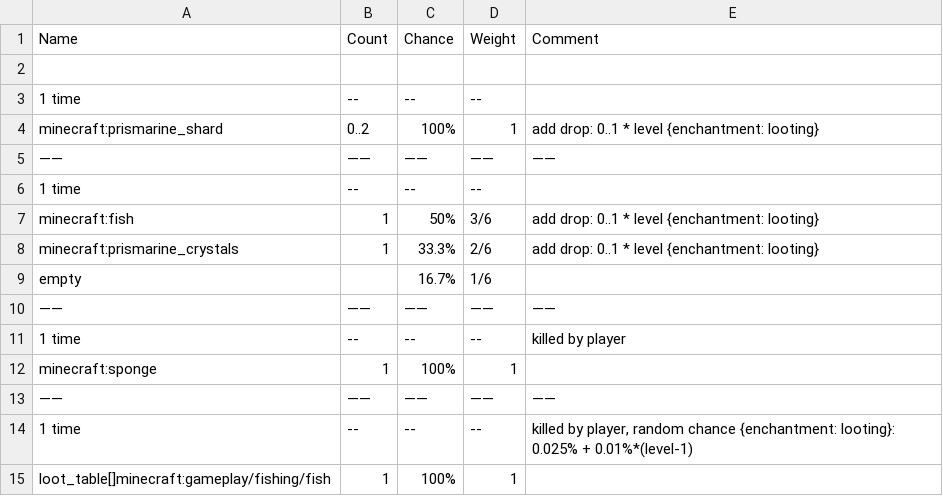
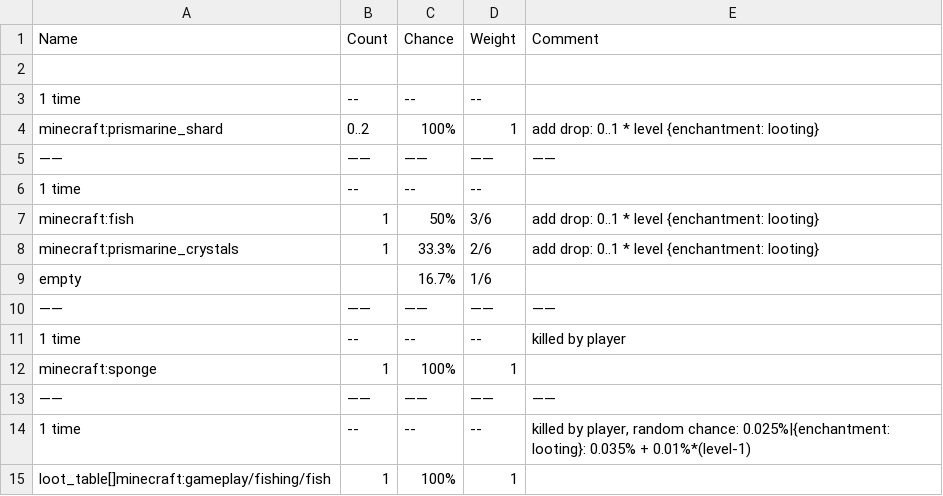
Before and after one commit to un-pogaz/MC-generated-data-module-1.10, a CSV file: pre-releases/1.10-pre1/lists/loot_tables/entities/elder_guardian.csv, drawn as a sheet.

```diff
--- a/pre-releases/1.10-pre1/lists/loot_tables/entities/elder_guardian.csv
+++ b/pre-releases/1.10-pre1/lists/loot_tables/entities/elder_guardian.csv
@@ -13,3 +13,3 @@
 ——,——,——,——,——
-"1 time","--","--","--","killed by player, random chance {enchantment: looting}: 0.025% + 0.01%*(level-1)"
+"1 time","--","--","--","killed by player, random chance: 0.025%|{enchantment: looting}: 0.035% + 0.01%*(level-1)"
 "loot_table[]minecraft:gameplay/fishing/fish","1","100%","1",
```
Also changed, not shown: pre-releases/1.10-pre1/lists/loot_tables/entities/guardian.csv, pre-releases/1.10-pre1/lists/loot_tables/entities/wither_skeleton.csv, 57 other files.
